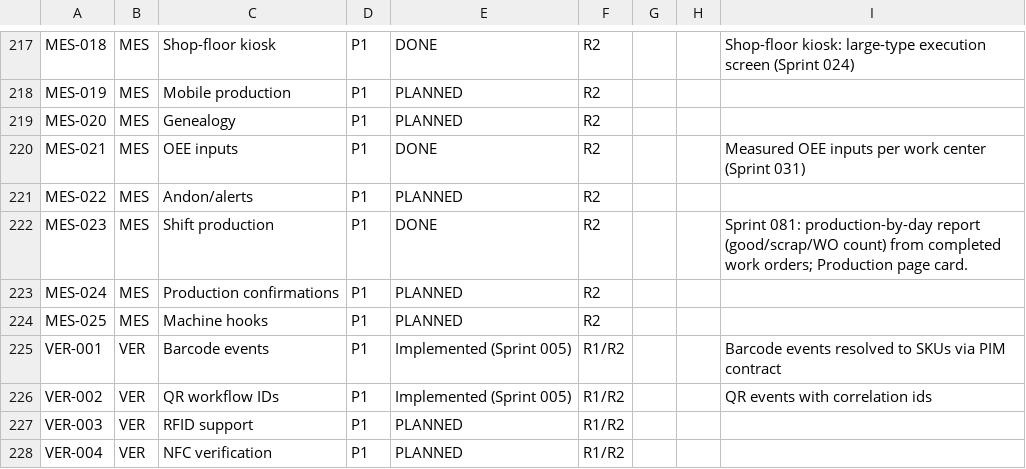
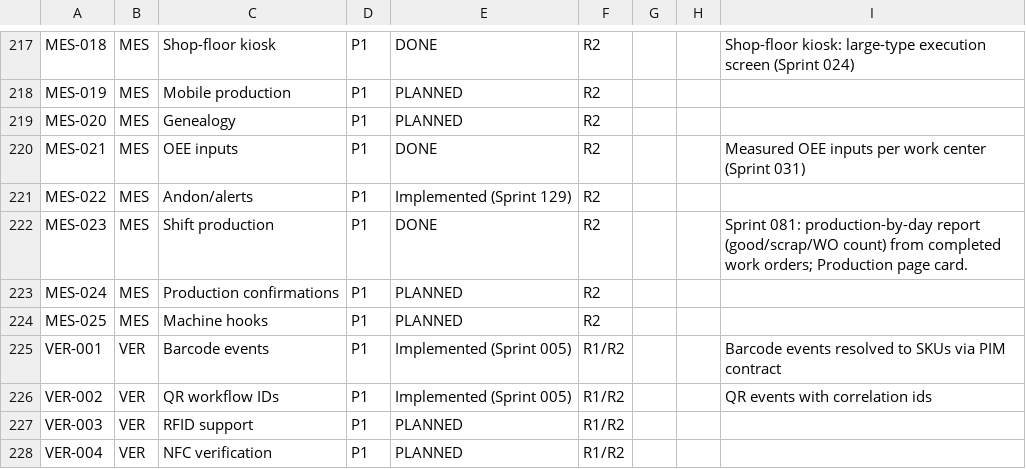
Before and after one commit to kenanbuss-sys/nexora, a CSV file: specs/implementation_matrix.csv, drawn as a sheet; only a part is shown, gaps mark what is left out.

```diff
--- a/specs/implementation_matrix.csv
+++ b/specs/implementation_matrix.csv
@@ -220,3 +220,3 @@ MES-020,MES,Genealogy,P1,PLANNED,R2,,,
 MES-021,MES,OEE inputs,P1,DONE,R2,,,Measured OEE inputs per work center (Sprint 031)
-MES-022,MES,Andon/alerts,P1,PLANNED,R2,,,
+MES-022,MES,Andon/alerts,P1,Implemented (Sprint 129),R2,,,
 MES-023,MES,Shift production,P1,DONE,R2,,,Sprint 081: production-by-day report (good/scrap/WO count) from completed work orders; Production page card.
```
Also changed, not shown: 4 other files.
